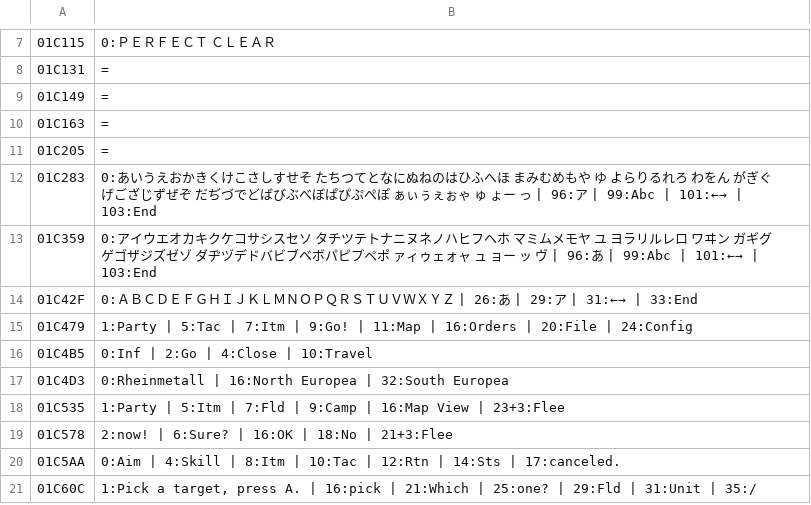
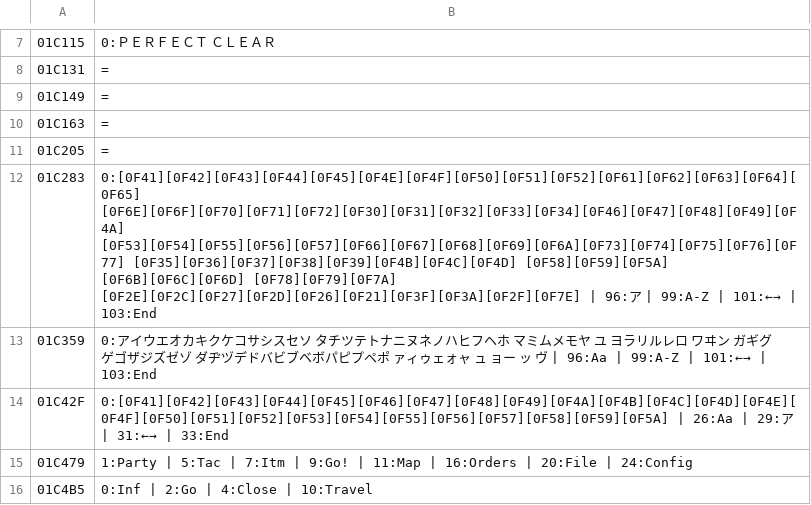
Before and after one commit to minhnhattonthat/bounty-sword-en, a TSV file: script/grid_specs.tsv, drawn as a sheet; only a part is shown, gaps mark what is left out; the shorter side is filled out with more unchanged rows.

```diff
--- a/script/grid_specs.tsv
+++ b/script/grid_specs.tsv
@@ -11,5 +11,5 @@
 01C205	=
-01C283	0:あいうえおかきくけこさしすせそ　たちつてとなにぬねのはひふへほ　まみむめもや　ゆ　よらりるれろ　わをん　　がぎぐげござじずぜぞ　だぢづでどばびぶべぼぱぴぷぺぽ　ぁぃぅぇぉゃ　ゅ　ょー　っ　　　 | 96:ア | 99:Abc | 101:←→ | 103:End
-01C359	0:アイウエオカキクケコサシスセソ　タチツテトナニヌネノハヒフヘホ　マミムメモヤ　ユ　ヨラリルレロ　ワヰン　　ガギグゲゴザジズゼゾ　ダヂヅデドバビブベボパピプペポ　ァィゥェォャ　ュ　ョー　ッ　ヴ　 | 96:あ | 99:Abc | 101:←→ | 103:End
-01C42F	0:ＡＢＣＤＥＦＧＨＩＪＫＬＭＮＯＰＱＲＳＴＵＶＷＸＹＺ | 26:あ | 29:ア | 31:←→ | 33:End
+01C283	0:[0F41][0F42][0F43][0F44][0F45][0F4E][0F4F][0F50][0F51][0F52][0F61][0F62][0F63][0F64][0F65]　[0F6E][0F6F][0F70][0F71][0F72][0F30][0F31][0F32][0F33][0F34][0F46][0F47][0F48][0F49][0F4A]　[0F53][0F54][0F55][0F56][0F57][0F66][0F67][0F68][0F69][0F6A][0F73][0F74][0F75][0F76][0F77]　[0F35][0F36][0F37][0F38][0F39][0F4B][0F4C][0F4D]　　[0F58][0F59][0F5A]　　　[0F6B][0F6C][0F6D]　　[0F78][0F79][0F7A]　　　　　　　　[0F2E][0F2C][0F27][0F2D][0F26][0F21][0F3F][0F3A][0F2F][0F7E]　　　　　　 | 96:ア | 99:A-Z | 101:←→ | 103:End
+01C359	0:アイウエオカキクケコサシスセソ　タチツテトナニヌネノハヒフヘホ　マミムメモヤ　ユ　ヨラリルレロ　ワヰン　　ガギグゲゴザジズゼゾ　ダヂヅデドバビブベボパピプペポ　ァィゥェォャ　ュ　ョー　ッ　ヴ　 | 96:Aa | 99:A-Z | 101:←→ | 103:End
+01C42F	0:[0F41][0F42][0F43][0F44][0F45][0F46][0F47][0F48][0F49][0F4A][0F4B][0F4C][0F4D][0F4E][0F4F][0F50][0F51][0F52][0F53][0F54][0F55][0F56][0F57][0F58][0F59][0F5A] | 26:Aa | 29:ア | 31:←→ | 33:End
 01C479	1:Party | 5:Tac | 7:Itm | 9:Go! | 11:Map | 16:Orders | 20:File | 24:Config
```
Also changed, not shown: script/byte_patches.tsv, 10 other files.
